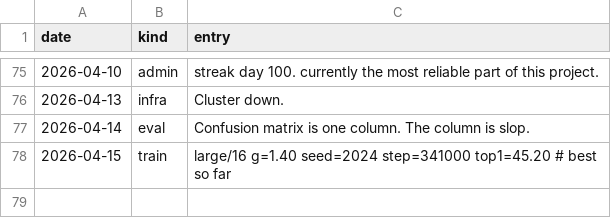
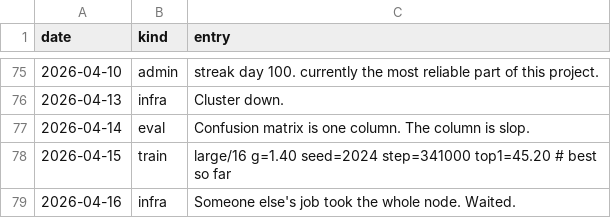
Before and after one commit to Glenrunc/slopformer, a TSV file: experiments/journal.tsv, drawn as a sheet; only a part is shown, gaps mark what is left out; the diff names each change by its address in the sheet, - before the commit and + after, or states it on an @@ line.

```diff
--- a/experiments/journal.tsv
+++ b/experiments/journal.tsv
+row 79: 2026-04-16 | infra | Someone else's job took the whole node. Waited.
```
